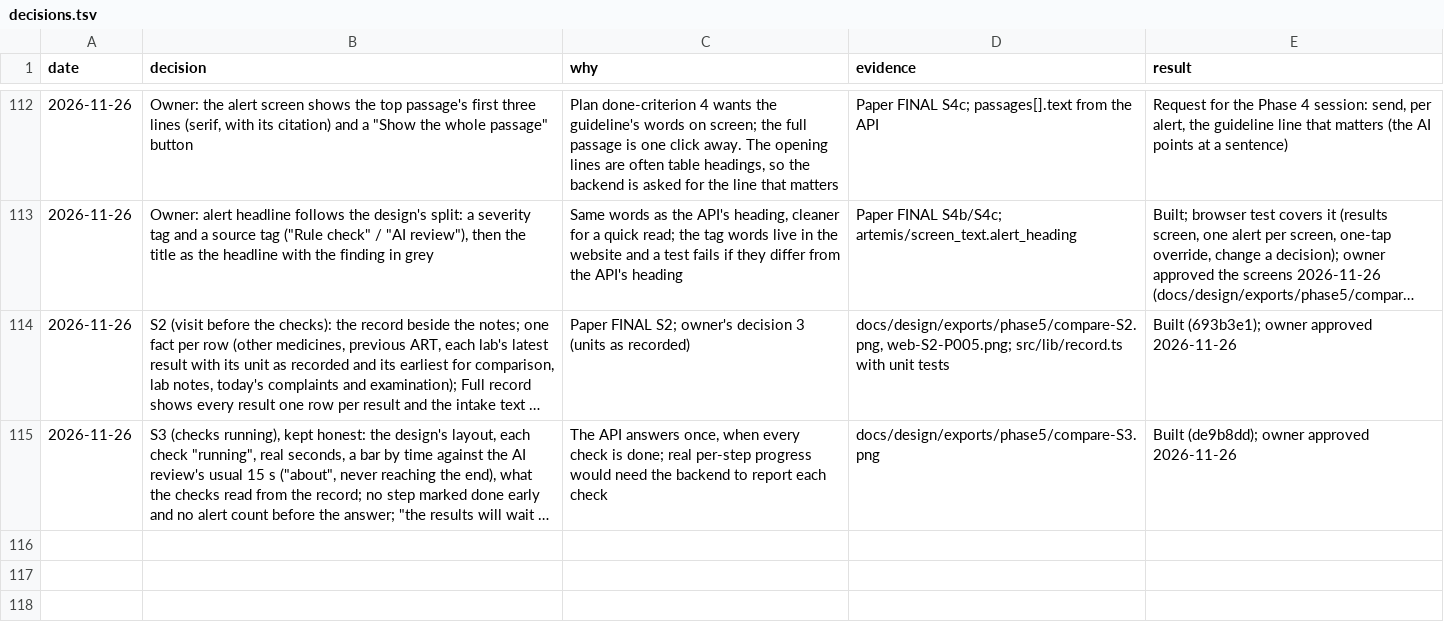
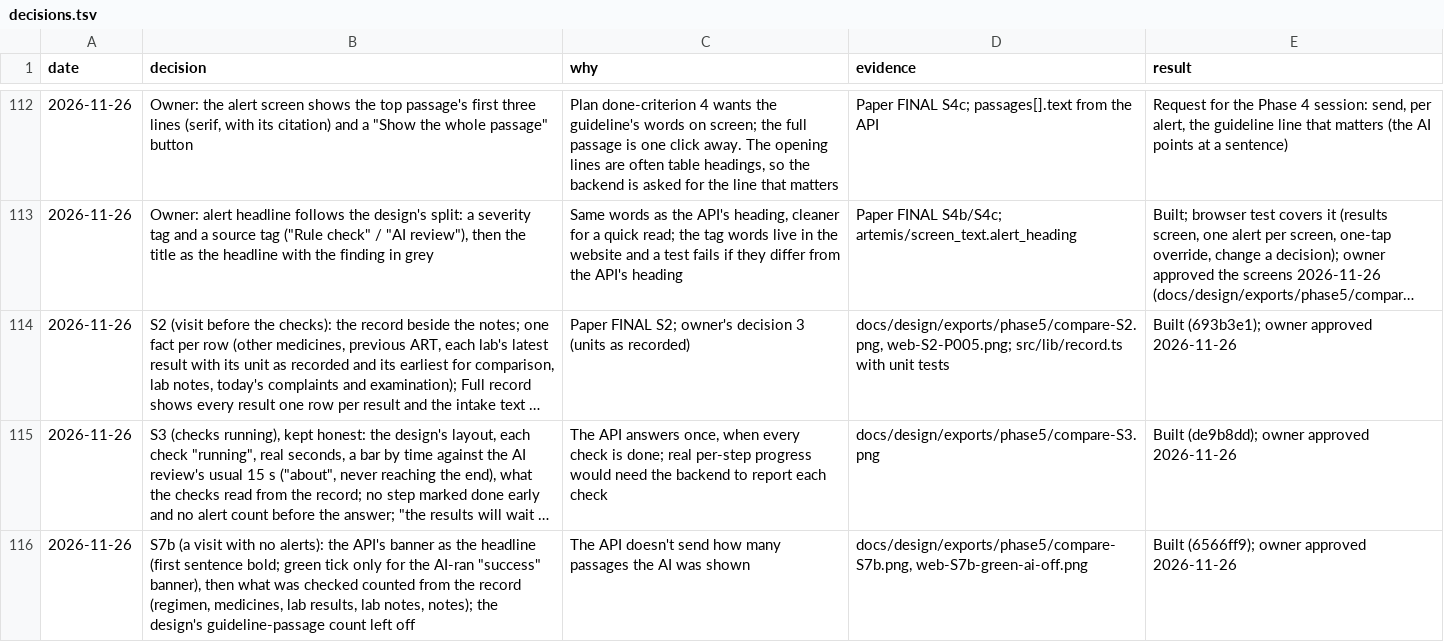
Before and after one commit to atwine/artemis-hiv, a TSV file: docs/decisions.tsv, drawn as a sheet; only a part is shown, gaps mark what is left out; long unchanged cells end in …; the diff names each change by its address in the sheet, - before the commit and + after, or states it on an @@ line.

```diff
--- a/docs/decisions.tsv
+++ b/docs/decisions.tsv
+row 116: 2026-11-26 | S7b (a visit with no alerts): the API's banner as the headline (first sentence bold; green tick only for the AI-ran "success" banner), then what was checked counted from the record (regimen, medicines, lab results, lab notes, notes); the design's guideline-passage count left off | The API doesn't send how many passages the AI was shown | docs/design/exports/phase5/compare-S7b.png, web-S7b-green-ai-off.png | Built (6566ff9); owner approved 2026-11-26
```
